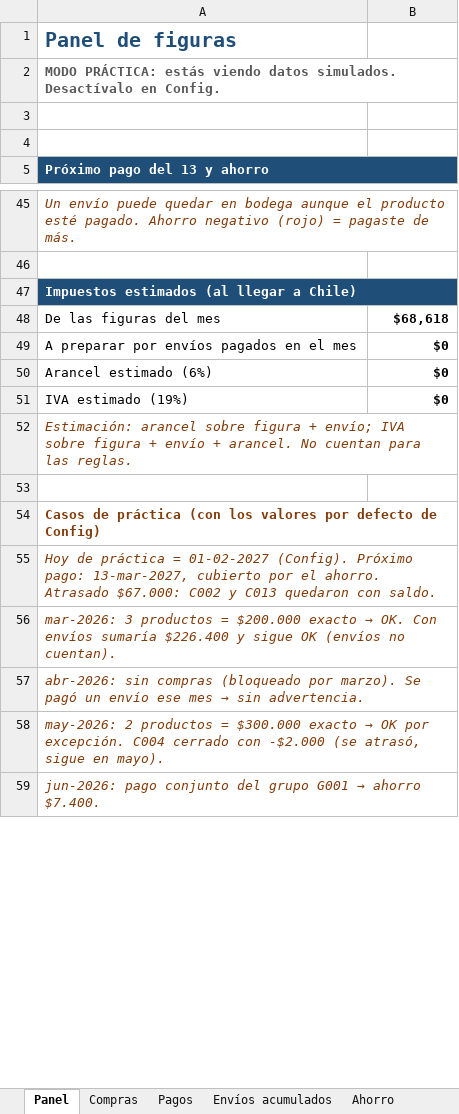
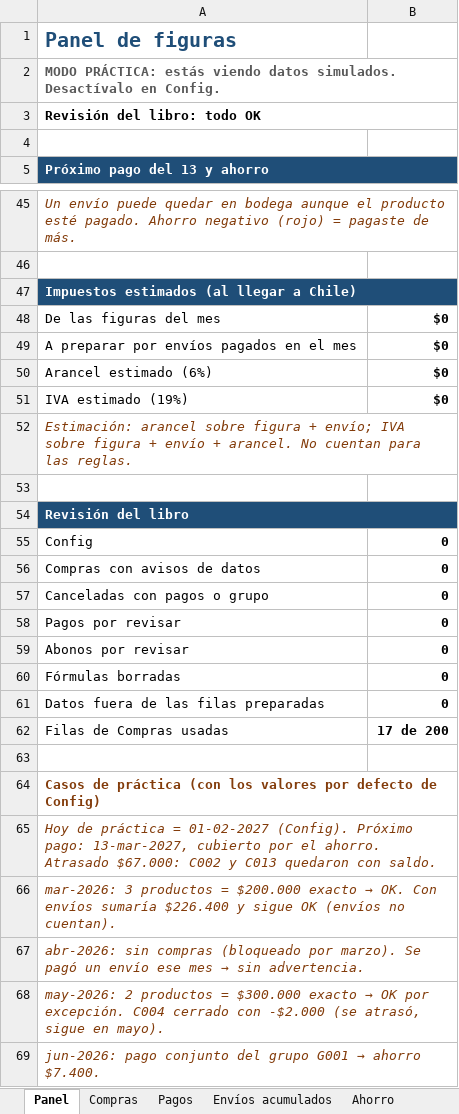
Before and after one commit to Sandy-Yera/ReposteriaSandy, an Excel workbook: excel/Figuras.xlsx, sheet Panel, drawn as a sheet; only a part is shown, gaps mark what is left out; values as stored, in another font and other column widths than the file's, no borders; conditional formats not drawn; the diff covers the shown part only; the diff names each change by its address in the sheet, - before the commit and + after, or states it on an @@ line.

```diff
--- a/excel/Figuras.xlsx (sheet Panel)
+++ b/excel/Figuras.xlsx (sheet Panel)
-A3: (empty)
+A3: Revisión del libro: todo OK
+A3:B3 merged
-B48: $68,618
+B48: $0
+row 53: (empty)
+row 54: Revisión del libro
+row 55: Config | 0
+row 56: Compras con avisos de datos | 0
+row 57: Canceladas con pagos o grupo | 0
+row 58: Pagos por revisar | 0
+row 59: Abonos por revisar | 0
+row 60: Fórmulas borradas | 0
+row 61: Datos fuera de las filas preparadas | 0
+row 62: Filas de Compras usadas | 17 de 200
```
Also changed, not shown: 11 edited cells elsewhere in this sheet, sheet Ayuda, sheet Config, sheet Práctica Ahorro, sheet Práctica Envíos, sheet Práctica Pagos, sheet Práctica Compras, 4 more sheets, formulas that keep their value, hidden cells.
